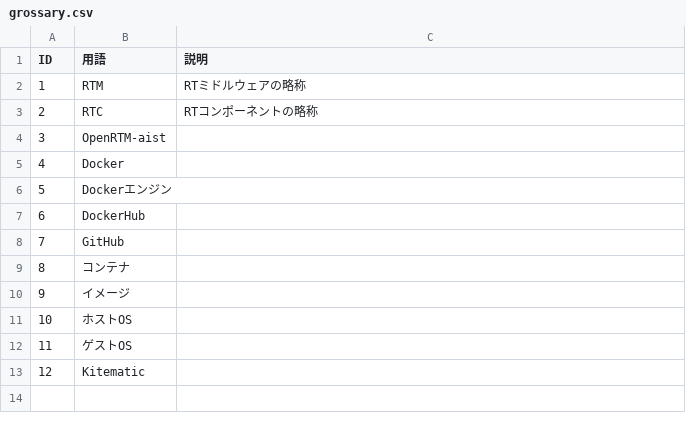
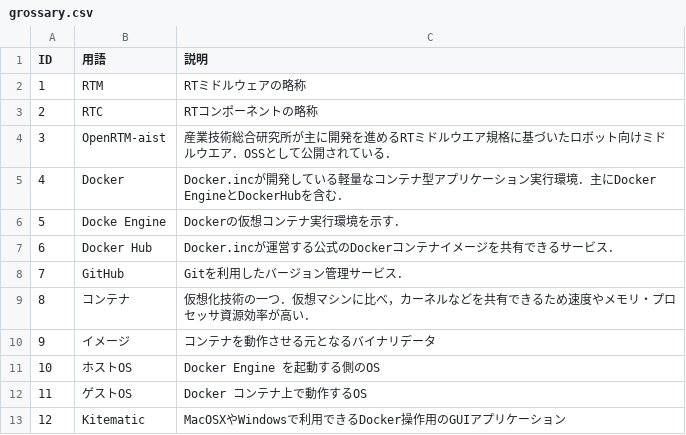
Before and after one commit to takahasi/docker-openrtm, a CSV file: docs/data/grossary.csv, drawn as a sheet.

```diff
--- a/docs/data/grossary.csv
+++ b/docs/data/grossary.csv
@@ -3,11 +3,11 @@ ID,用語,説明
 2,RTC,RTコンポーネントの略称
-3,OpenRTM-aist,
-4,Docker,
-5,Dockerエンジン,
-6,DockerHub,
-7,GitHub,
-8,コンテナ,
-9,イメージ,
-10,ホストOS,
-11,ゲストOS,
-12,Kitematic
+3,OpenRTM-aist,産業技術総合研究所が主に開発を進めるRTミドルウエア規格に基づいたロボット向けミドルウエア．OSSとして公開されている．
+4,Docker,Docker.incが開発している軽量なコンテナ型アプリケーション実行環境．主にDocker EngineとDockerHubを含む．
+5,Docke Engine,Dockerの仮想コンテナ実行環境を示す．
+6,Docker Hub,Docker.incが運営する公式のDockerコンテナイメージを共有できるサービス．
+7,GitHub,Gitを利用したバージョン管理サービス．
+8,コンテナ,仮想化技術の一つ．仮想マシンに比べ，カーネルなどを共有できるため速度やメモリ・プロセッサ資源効率が高い．
+9,イメージ,コンテナを動作させる元となるバイナリデータ
+10,ホストOS,Docker Engine を起動する側のOS
+11,ゲストOS,Docker コンテナ上で動作するOS
+12,Kitematic,MacOSXやWindowsで利用できるDocker操作用のGUIアプリケーション
```
Also changed, not shown: 6 other files.
